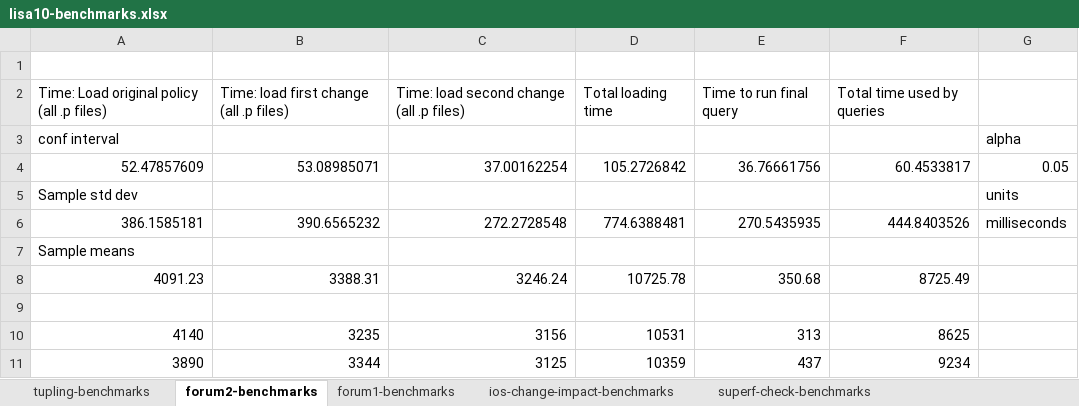
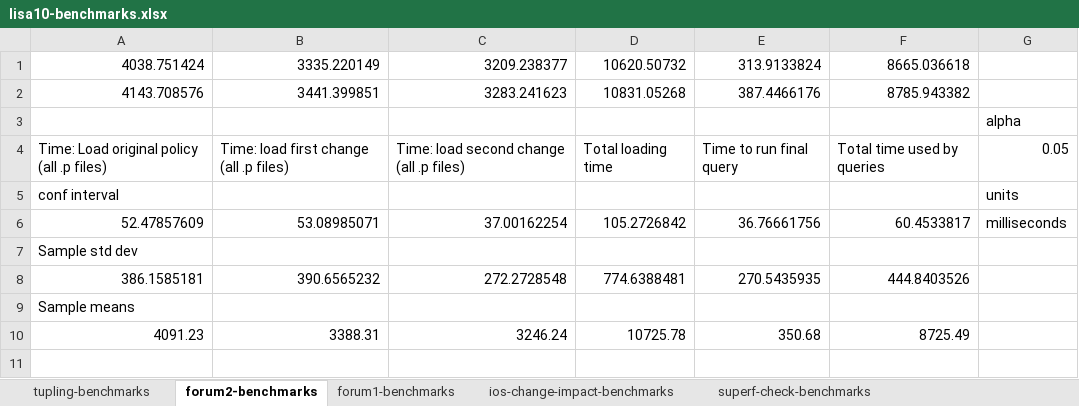
Before and after one commit to tnelson/Margrave, an Excel workbook: statistics/lisa10-benchmarks.xlsx, sheet forum2-benchmarks, drawn as a sheet; only a part is shown; the shorter side is filled out with more unchanged rows; values as stored, in another font and other column widths than the file's, no borders; addresses are those after the commit; the diff names each change by its address in the sheet, - before the commit and + after, or states it on an @@ line.

```diff
--- a/statistics/lisa10-benchmarks.xlsx (sheet forum2-benchmarks)
+++ b/statistics/lisa10-benchmarks.xlsx (sheet forum2-benchmarks)
-row 1: (empty)
+row 1: 4038.751424 | 3335.220149 | 3209.238377 | 10620.50732 | 313.9133824 | 8665.036618
+row 2: 4143.708576 | 3441.399851 | 3283.241623 | 10831.05268 | 387.4466176 | 8785.943382
+row 3:  |  |  |  |  |  | alpha
-G4: (empty)
+G4: 0.05
-G5: alpha
+G5: units
-G6: 0.05
+G6: milliseconds
-G7: units
+G7: (empty)
-G8: milliseconds
+G8: (empty)
```
Also changed, not shown: sheet superf-check-benchmarks, sheet forum1-benchmarks, formulas that keep their value, 3 other files.
